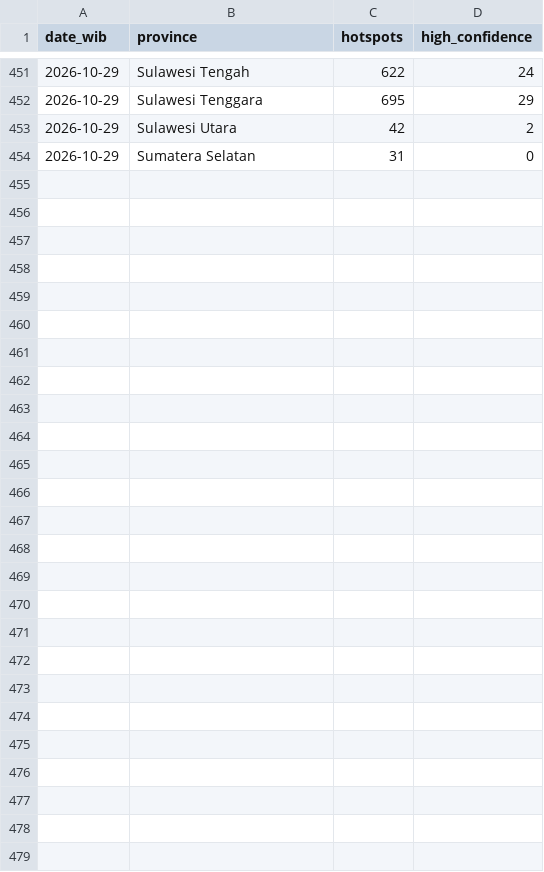
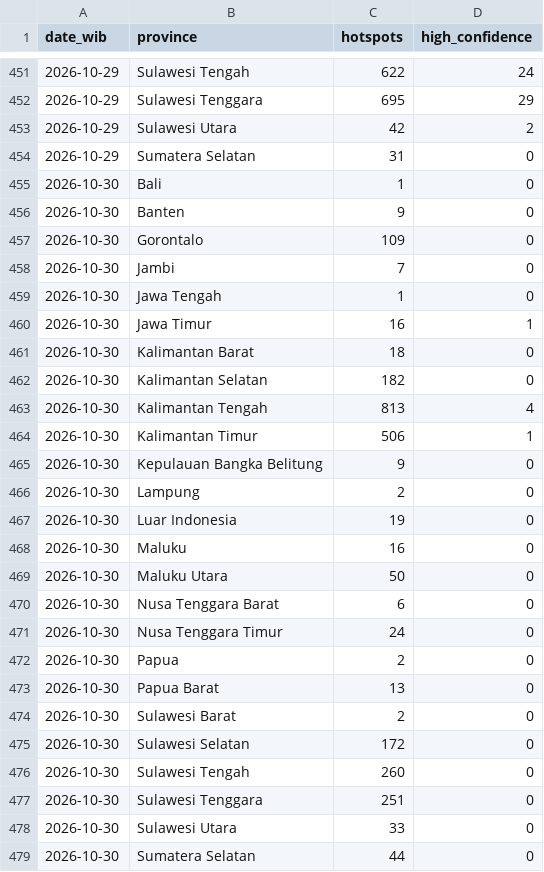
Before and after one commit to Din131/indonesia-haze-monitor, a CSV file: data/hotspots_daily_by_province.csv, drawn as a sheet; only a part is shown, gaps mark what is left out; the diff names each change by its address in the sheet, - before the commit and + after, or states it on an @@ line.

```diff
--- a/data/hotspots_daily_by_province.csv
+++ b/data/hotspots_daily_by_province.csv
+row 455: 2026-10-30 | Bali | 1 | 0
+row 456: 2026-10-30 | Banten | 9 | 0
+row 457: 2026-10-30 | Gorontalo | 109 | 0
+row 458: 2026-10-30 | Jambi | 7 | 0
+row 459: 2026-10-30 | Jawa Tengah | 1 | 0
+row 460: 2026-10-30 | Jawa Timur | 16 | 1
+row 461: 2026-10-30 | Kalimantan Barat | 18 | 0
+row 462: 2026-10-30 | Kalimantan Selatan | 182 | 0
+row 463: 2026-10-30 | Kalimantan Tengah | 813 | 4
+row 464: 2026-10-30 | Kalimantan Timur | 506 | 1
+row 465: 2026-10-30 | Kepulauan Bangka Belitung | 9 | 0
+row 466: 2026-10-30 | Lampung | 2 | 0
+row 467: 2026-10-30 | Luar Indonesia | 19 | 0
+row 468: 2026-10-30 | Maluku | 16 | 0
+row 469: 2026-10-30 | Maluku Utara | 50 | 0
+row 470: 2026-10-30 | Nusa Tenggara Barat | 6 | 0
+row 471: 2026-10-30 | Nusa Tenggara Timur | 24 | 0
+row 472: 2026-10-30 | Papua | 2 | 0
+row 473: 2026-10-30 | Papua Barat | 13 | 0
+row 474: 2026-10-30 | Sulawesi Barat | 2 | 0
+row 475: 2026-10-30 | Sulawesi Selatan | 172 | 0
+row 476: 2026-10-30 | Sulawesi Tengah | 260 | 0
+row 477: 2026-10-30 | Sulawesi Tenggara | 251 | 0
+row 478: 2026-10-30 | Sulawesi Utara | 33 | 0
+row 479: 2026-10-30 | Sumatera Selatan | 44 | 0
```
Also changed, not shown: data/air_quality_hourly.csv, data/run_log.csv, 6 other files.
